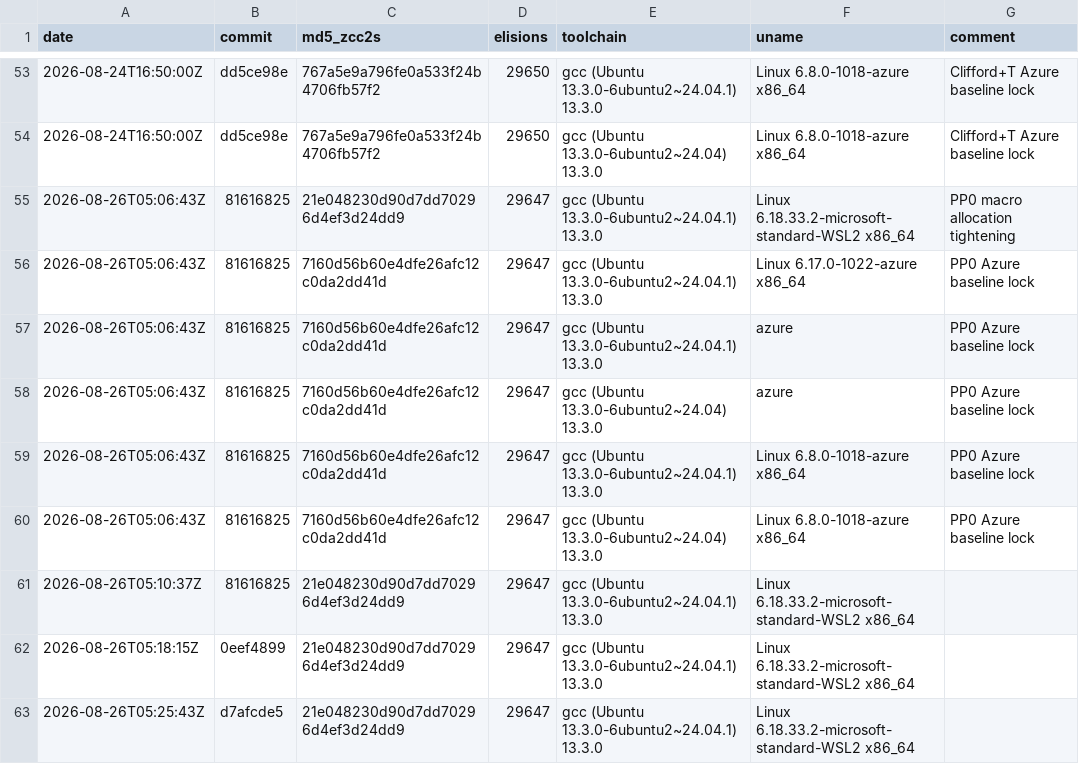
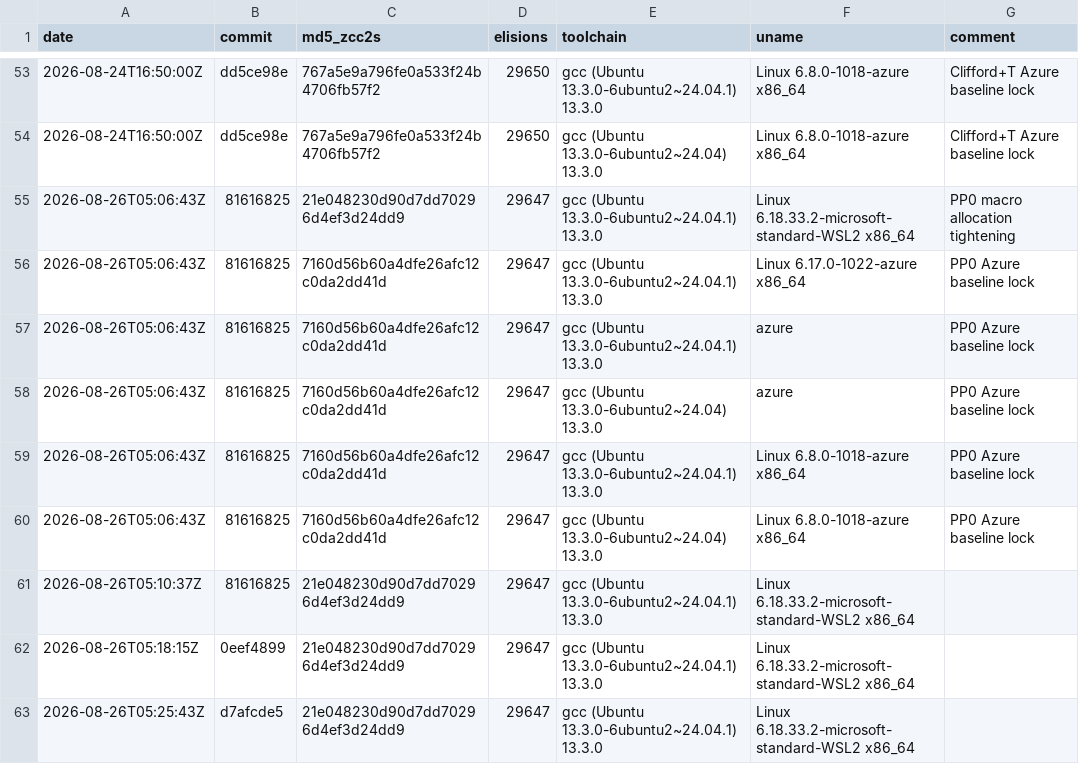
Before and after one commit to invariantzkaedi/zcc-bootstrap-compiler, a TSV file: BOOTSTRAP_BASELINES.tsv, drawn as a sheet; only a part is shown, gaps mark what is left out; the diff names each change by its address in the sheet, - before the commit and + after, or states it on an @@ line.

Commit message:
chore(ci): fix Azure runner bootstrap hash baseline typo in ledger
Goal:
Correct the index-11 character typo in BOOTSTRAP_BASELINES.tsv for Azure CI runners.

Outcome:
The baseline hash for Linux 6.17.0-1022-azure matches the actual compiler emitted artifact (7160d56b60a4dfe26afc12c0da2dd41d), resolving false-positive drift failures in GitHub Actions.

Gate 1: PASS via cmp zcc2.s zcc3.s (BYTE-IDENTICAL)
Gate 2: PASS via log_bootstrap_hash.sh resolution check

```diff
--- a/BOOTSTRAP_BASELINES.tsv
+++ b/BOOTSTRAP_BASELINES.tsv
-C56:C60 (md5_zcc2s): 7160d56b60e4dfe26afc12c0da2dd41d
+C56:C60 (md5_zcc2s): 7160d56b60a4dfe26afc12c0da2dd41d
```
